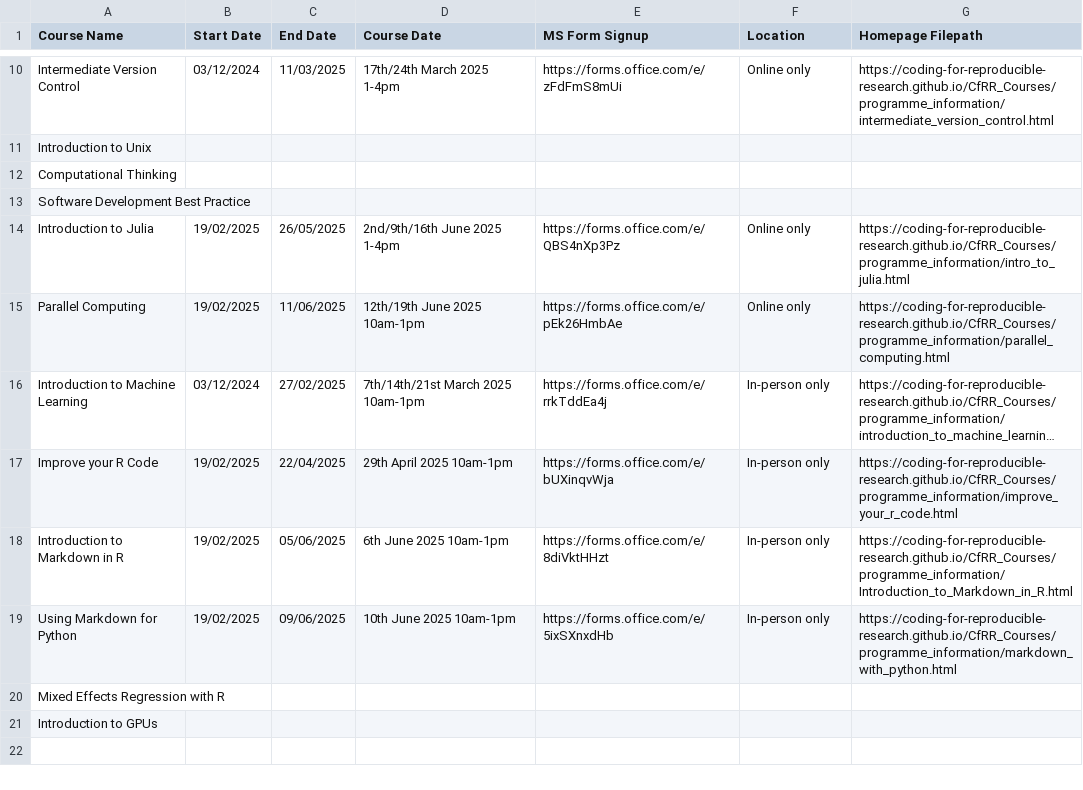
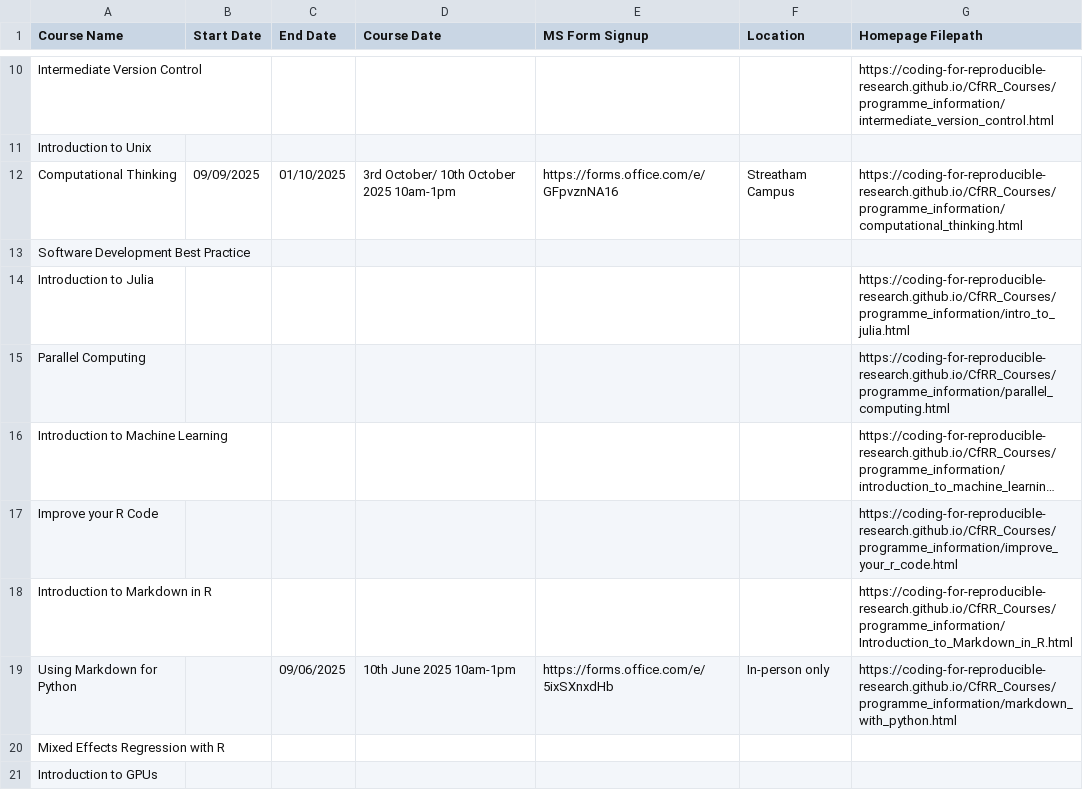
Before and after one commit to coding-for-reproducible-research/CfRR_Courses, a CSV file: data/workshop_info.csv, drawn as a sheet; only a part is shown, gaps mark what is left out; long unchanged cells end in …; the diff covers the shown part only; the diff names each change by its address in the sheet, - before the commit and + after, or states it on an @@ line.

Commit message:
Update workshop_info.csv
Revised October 2025 workshop listings.

```diff
--- a/data/workshop_info.csv
+++ b/data/workshop_info.csv
-B10 (Start Date): 03/12/2024
+B10 (Start Date): (empty)
-C10 (End Date): 11/03/2025
+C10 (End Date): (empty)
-D10 (Course Date): 17th/24th March 2025 1-4pm
+D10 (Course Date): (empty)
-E10 (MS Form Signup): https://forms.office.com/e/zFdFmS8mUi
+E10 (MS Form Signup): (empty)
-F10 (Location): Online only
+F10 (Location): (empty)
-B12 (Start Date): (empty)
+B12 (Start Date): 09/09/2025
-C12 (End Date): (empty)
+C12 (End Date): 01/10/2025
-D12 (Course Date): (empty)
+D12 (Course Date): 3rd October/ 10th October 2025 10am-1pm
-E12 (MS Form Signup): (empty)
+E12 (MS Form Signup): https://forms.office.com/e/GFpvznNA16
-F12 (Location): (empty)
+F12 (Location): Streatham Campus
-G12 (Homepage Filepath): (empty)
+G12 (Homepage Filepath): https://coding-for-reproducible-research.github.io/CfRR_Courses/programme_information/computational_thinking.html
-B14:B15 (Start Date): 19/02/2025
+B14:B15 (Start Date): (empty)
-C14 (End Date): 26/05/2025
+C14 (End Date): (empty)
-D14 (Course Date): 2nd/9th/16th June 2025 1-4pm
+D14 (Course Date): (empty)
-E14 (MS Form Signup): https://forms.office.com/e/QBS4nXp3Pz
+E14 (MS Form Signup): (empty)
-F14:F15 (Location): Online only
+F14:F15 (Location): (empty)
-C15 (End Date): 11/06/2025
+C15 (End Date): (empty)
-D15 (Course Date): 12th/19th June 2025 10am-1pm
+D15 (Course Date): (empty)
-E15 (MS Form Signup): https://forms.office.com/e/pEk26HmbAe
+E15 (MS Form Signup): (empty)
-B16 (Start Date): 03/12/2024
+B16 (Start Date): (empty)
-C16 (End Date): 27/02/2025
+C16 (End Date): (empty)
-D16 (Course Date): 7th/14th/21st March 2025 10am-1pm
+D16 (Course Date): (empty)
-E16 (MS Form Signup): https://forms.office.com/e/rrkTddEa4j
+E16 (MS Form Signup): (empty)
-F16:F18 (Location): In-person only
+F16:F18 (Location): (empty)
-B17:B19 (Start Date): 19/02/2025
+B17:B19 (Start Date): (empty)
-C17 (End Date): 22/04/2025
+C17 (End Date): (empty)
-D17 (Course Date): 29th April 2025 10am-1pm
+D17 (Course Date): (empty)
-E17 (MS Form Signup): https://forms.office.com/e/bUXinqvWja
+E17 (MS Form Signup): (empty)
-C18 (End Date): 05/06/2025
+C18 (End Date): (empty)
-D18 (Course Date): 6th June 2025 10am-1pm
+D18 (Course Date): (empty)
-E18 (MS Form Signup): https://forms.office.com/e/8diVktHHzt
+E18 (MS Form Signup): (empty)
```
Also changed, not shown: 30 edited cells elsewhere in this file.
